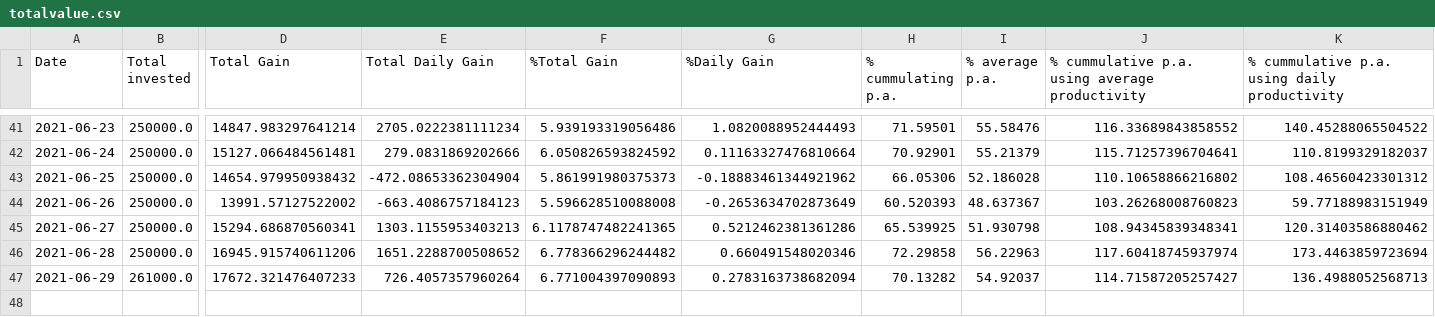
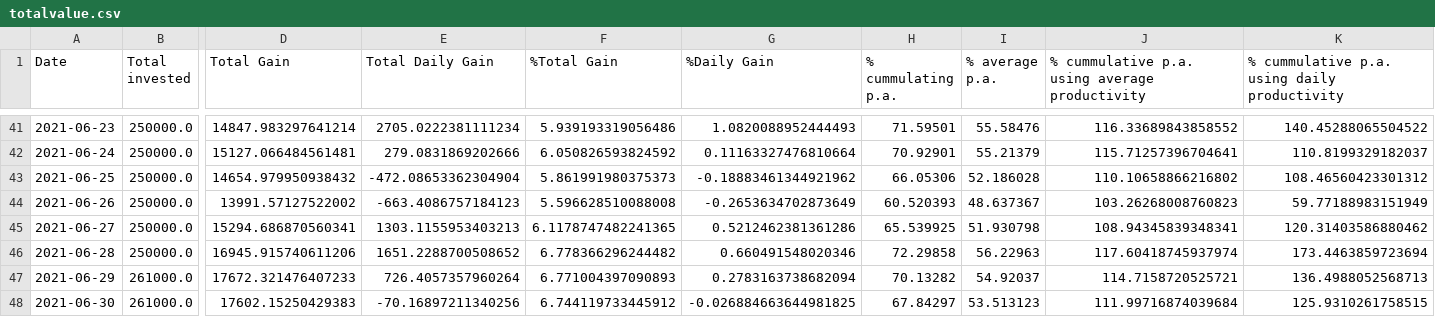
Before and after one commit to Mentalustig/Bitcoindashboard, a CSV file: totalvalue.csv, drawn as a sheet; only a part is shown, gaps mark what is left out; rows hold the shown columns only; the diff names each change by its address in the sheet, - before the commit and + after, or states it on an @@ line.

```diff
--- a/totalvalue.csv
+++ b/totalvalue.csv
-J47: 114.71587205257427
+J47: 114.7158720525721
+row 48: 2021-06-30 | 261000.0 | 17602.15250429383 | -70.16897211340256 | 6.744119733445912 | -0.026884663644981825 | 67.84297 | 53.513123 | 111.99716874039684 | 125.9310261758515
```
Also changed, not shown: getrig.csv, kpis.csv, 3 other files.
